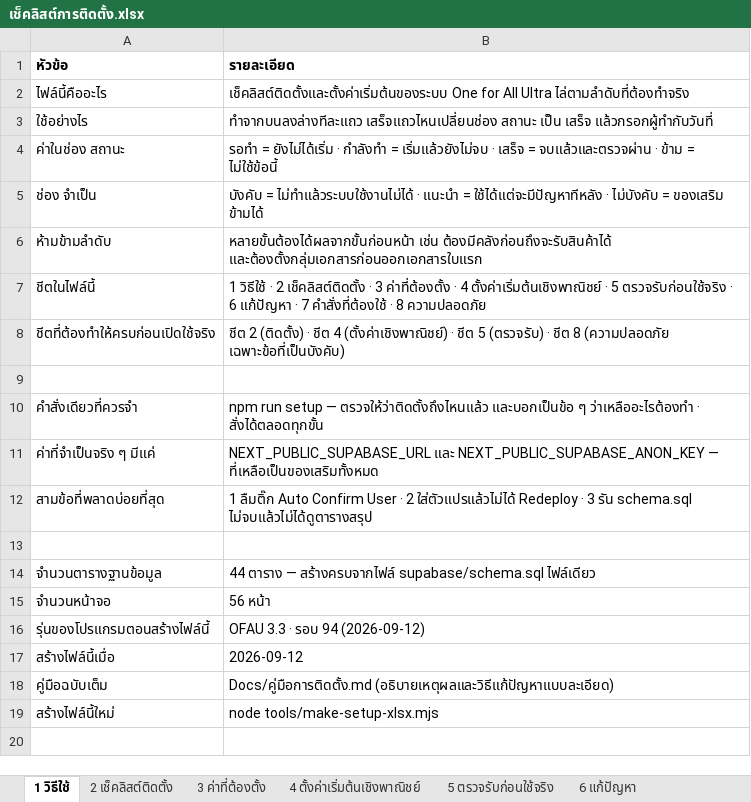
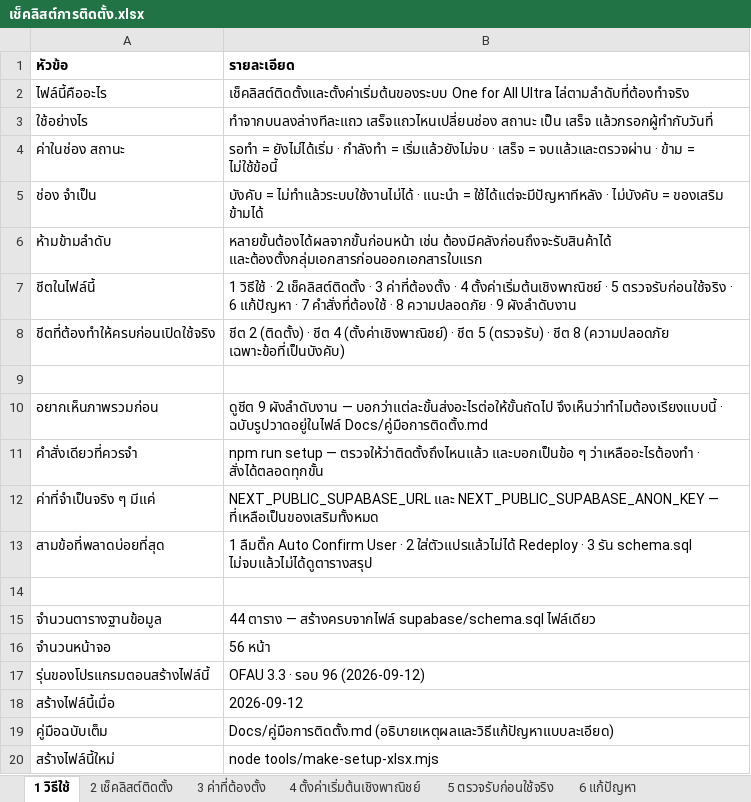
Before and after one commit to actingsubltsuteepatchotasing-dot/InventorySystem, an Excel workbook: Docs/เช็คลิสต์การติดตั้ง.xlsx, sheet 1 วิธีใช้, drawn as a sheet; values as stored, in another font and other column widths than the file's, no borders; addresses are those after the commit; the diff names each change by its address in the sheet, - before the commit and + after, or states it on an @@ line.

```diff
--- a/Docs/เช็คลิสต์การติดตั้ง.xlsx (sheet 1 วิธีใช้)
+++ b/Docs/เช็คลิสต์การติดตั้ง.xlsx (sheet 1 วิธีใช้)
-B7 (รายละเอียด): …8 ความปลอดภัย
+B7 (รายละเอียด): …8 ความปลอดภัย · 9 ผังลำดับงาน
+row 10: อยากเห็นภาพรวมก่อน | ดูชีต 9 ผังลำดับงาน — บอกว่าแต่ละขั้นส่งอะไรต่อให้ขั้นถัดไป จึงเห็นว่าทำไมต้องเรียงแบบนี้ · ฉบับรูปวาดอยู่ในไฟล์ Docs/คู่มือการติดตั้ง.md
-B17 (รายละเอียด): OFAU 3.3 · รอบ 94 (2026-09-12)
+B17 (รายละเอียด): OFAU 3.3 · รอบ 96 (2026-09-12)
```
Also changed, not shown: sheet 2 เช็คลิสต์ติดตั้ง, other sheet tabs, Docs/ProjectProcess.xlsx, 4 other files.
